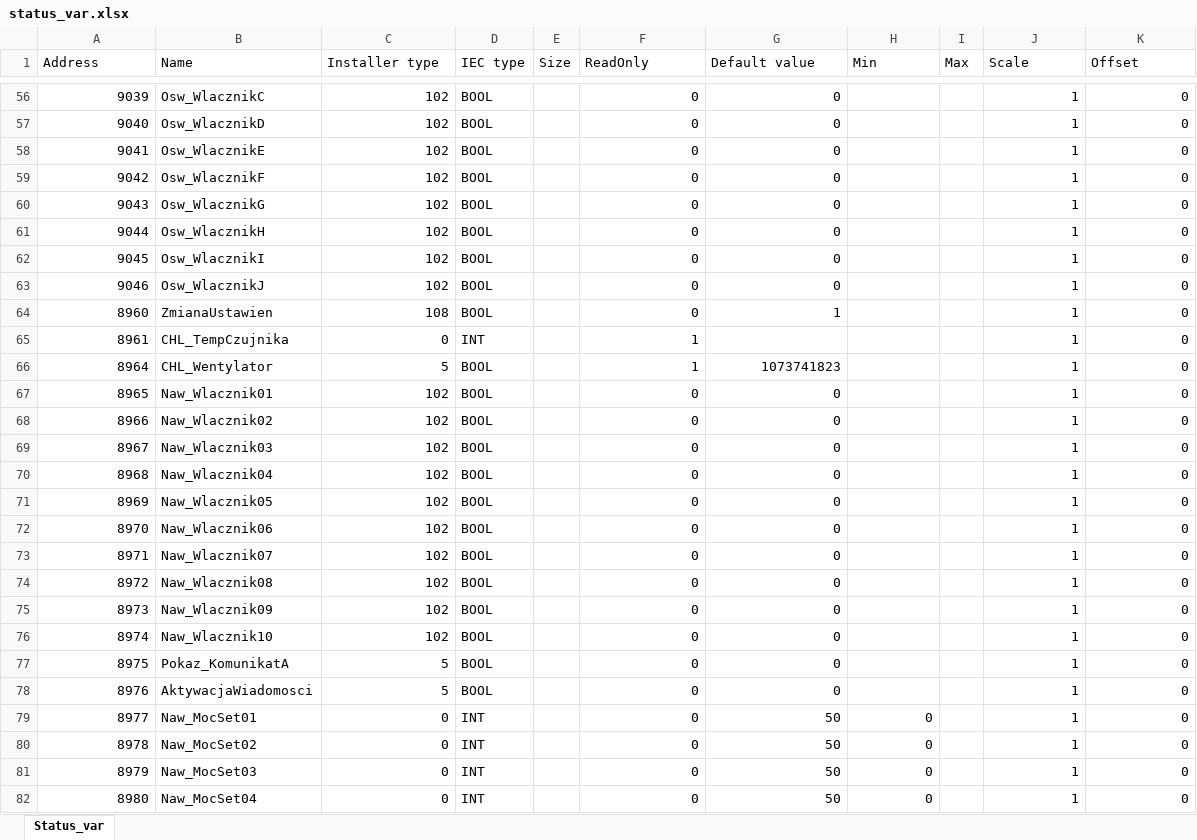
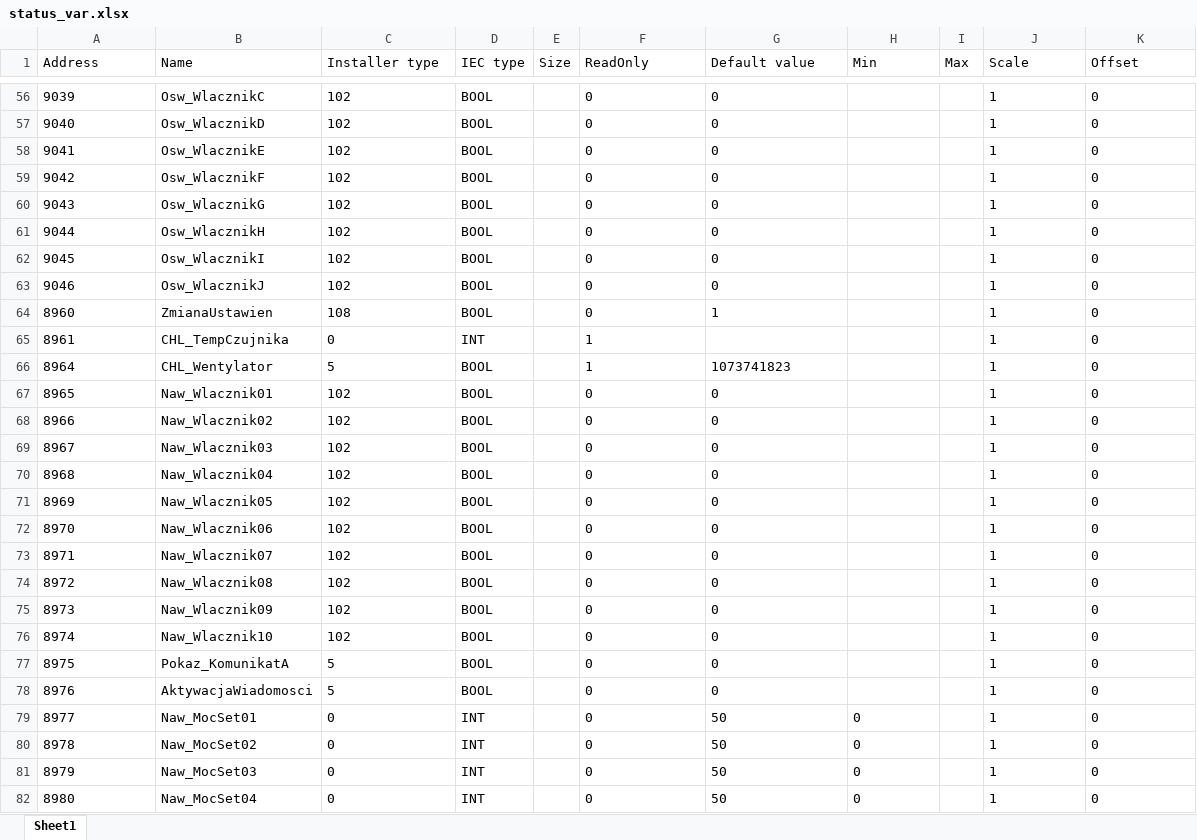
Before and after one commit to truecapehorn/Modbus-Reader, an Excel workbook: registers/status_var.xlsx, sheet Sheet1, drawn as a sheet; only a part is shown, gaps mark what is left out; values as stored, in another font and other column widths than the file's, no borders; the diff covers the shown part only; the diff names each change by its address in the sheet, - before the commit and + after, or states it on an @@ line.

```diff
--- a/registers/status_var.xlsx (sheet Sheet1)
+++ b/registers/status_var.xlsx (sheet Sheet1)
-sheet tab: Status_var
+sheet tab: Sheet1
-A56:A82 alignment: right
+A56:A82 alignment: left
-C56:C82 alignment: right
+C56:C82 alignment: left
-F56:G64 alignment: right
+F56:G64 alignment: left
-J56:K82 alignment: right
+J56:K82 alignment: left
-F65 alignment: right
+F65 alignment: left
-F66:G78 alignment: right
+F66:G78 alignment: left
-F79:H82 alignment: right
+F79:H82 alignment: left
```
Also changed, not shown: cell formats elsewhere in this sheet, 6 other files.
